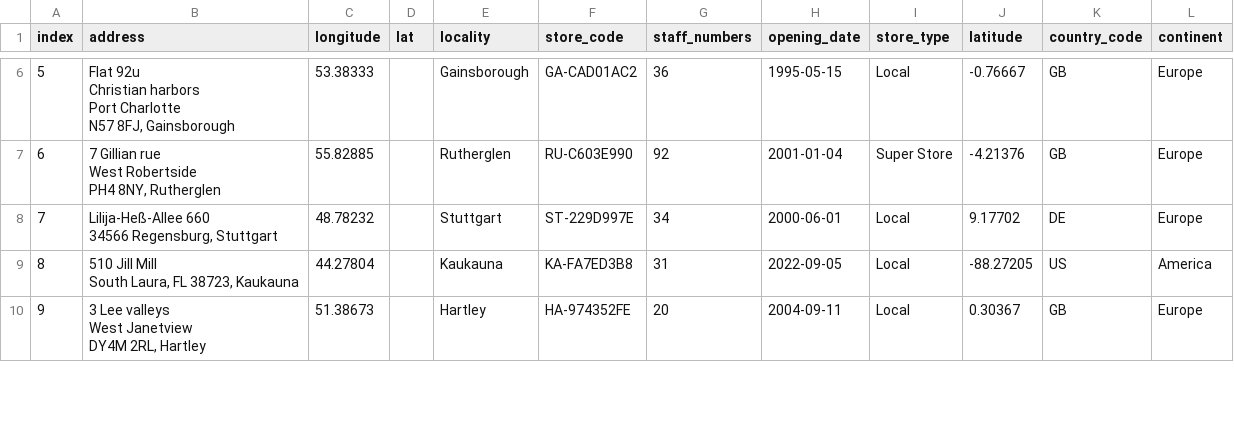
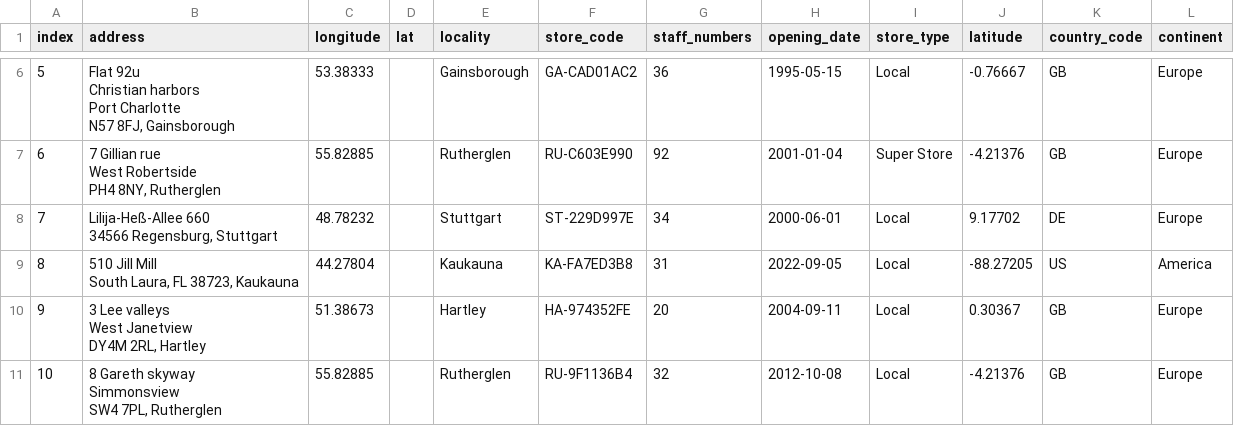
Before and after one commit to padmasrivuppuluri/multinational-retail-data-centralisation199, a CSV file: cleaned_store_file.csv, drawn as a sheet; only a part is shown, gaps mark what is left out; ↵ is a line break in a cell; the diff covers the shown part only; the diff names each change by its address in the sheet, - before the commit and + after, or states it on an @@ line.

```diff
--- a/cleaned_store_file.csv
+++ b/cleaned_store_file.csv
+row 11: 10 | 8 Gareth skyway ↵ Simmonsview ↵ SW4 7PL, Rutherglen | 55.82885 |  | Rutherglen | RU-9F1136B4 | 32 | 2012-10-08 | Local | -4.21376 | GB | Europe
```
Also changed, not shown: 11 added rows elsewhere in this file, 13 other files.
